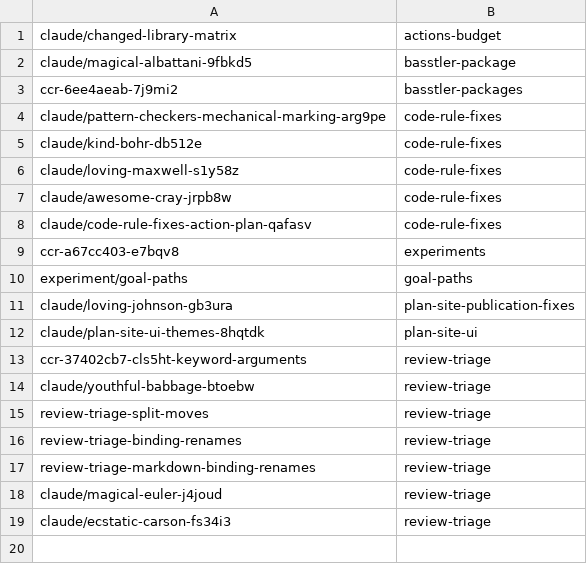
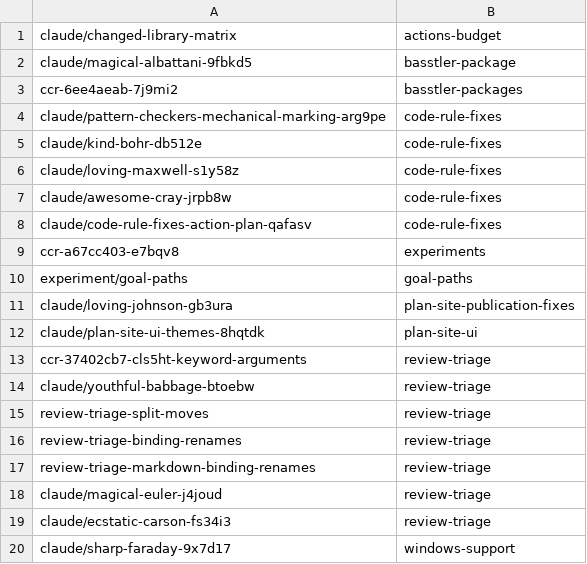
Before and after one commit to KAOS-repositories/basstler, a TSV file: .claude/personal/plans/_generated/branch-index.tsv, drawn as a sheet; the diff names each change by its address in the sheet, - before the commit and + after, or states it on an @@ line.

Commit message:
Update plan manifest for windows-support

```diff
--- a/.claude/personal/plans/_generated/branch-index.tsv
+++ b/.claude/personal/plans/_generated/branch-index.tsv
+row 20: claude/sharp-faraday-9x7d17 | windows-support
```
Also changed, not shown: 1 other file.
